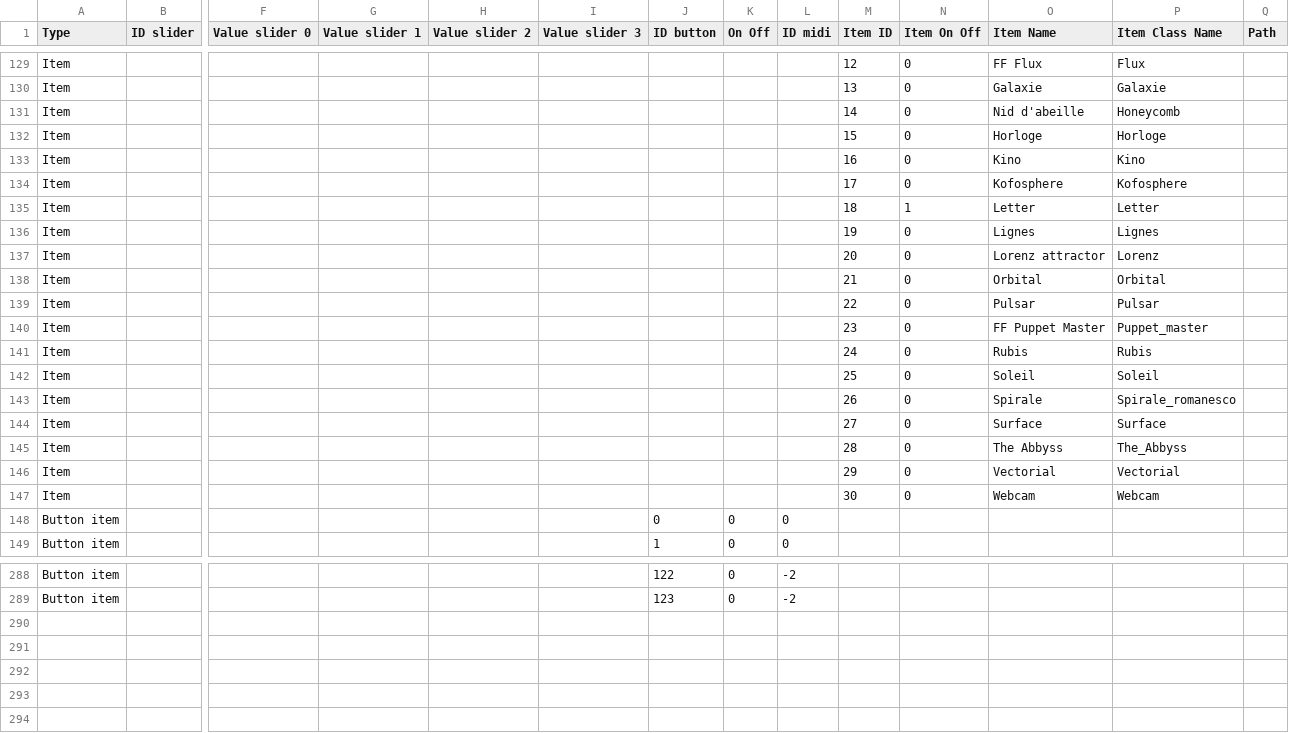
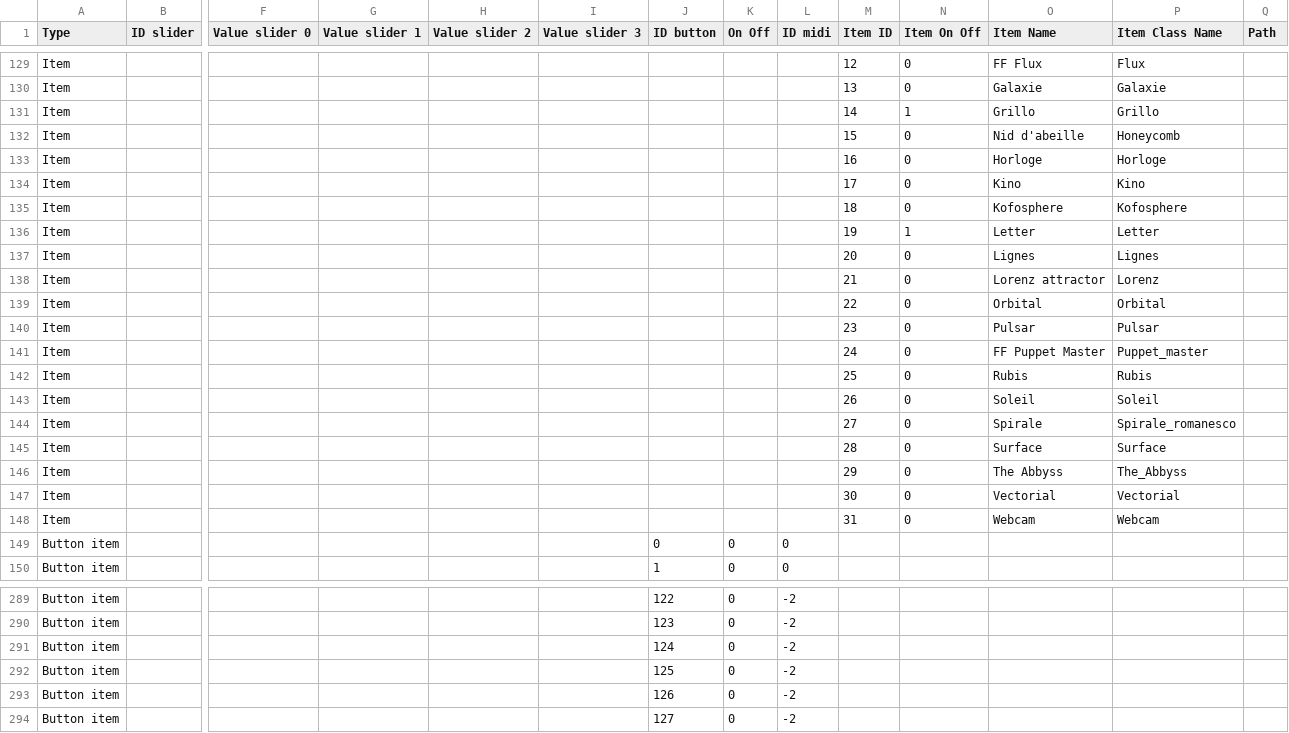
Before and after one commit to knupel/ROMANESCO-Processing, a CSV file: Software_33/sources/preferences/setting/defaultSetting.csv, drawn as a sheet; only a part is shown, gaps mark what is left out; addresses are those after the commit; rows hold the shown columns only; the diff covers the shown part only; the diff names each change by its address in the sheet, - before the commit and + after, or states it on an @@ line.

```diff
--- a/Software_33/sources/preferences/setting/defaultSetting.csv
+++ b/Software_33/sources/preferences/setting/defaultSetting.csv
+row 131: Item |  |  |  |  |  |  |  |  | 14 | 1 | Grillo | Grillo
-M132 (Item ID): 14
+M132 (Item ID): 15
-M133 (Item ID): 15
+M133 (Item ID): 16
-M134 (Item ID): 16
+M134 (Item ID): 17
-M135 (Item ID): 17
+M135 (Item ID): 18
-M136 (Item ID): 18
+M136 (Item ID): 19
-M137 (Item ID): 19
+M137 (Item ID): 20
-M138 (Item ID): 20
+M138 (Item ID): 21
-M139 (Item ID): 21
+M139 (Item ID): 22
-M140 (Item ID): 22
+M140 (Item ID): 23
-M141 (Item ID): 23
+M141 (Item ID): 24
-M142 (Item ID): 24
+M142 (Item ID): 25
-M143 (Item ID): 25
+M143 (Item ID): 26
-M144 (Item ID): 26
+M144 (Item ID): 27
-M145 (Item ID): 27
+M145 (Item ID): 28
-M146 (Item ID): 28
+M146 (Item ID): 29
-M147 (Item ID): 29
+M147 (Item ID): 30
-M148 (Item ID): 30
+M148 (Item ID): 31
+row 291: Button item |  |  |  |  |  | 124 | 0 | -2
+row 292: Button item |  |  |  |  |  | 125 | 0 | -2
+row 293: Button item |  |  |  |  |  | 126 | 0 | -2
+row 294: Button item |  |  |  |  |  | 127 | 0 | -2
```
Also changed, not shown: 25 edited cells elsewhere in this file, Software_33/sources/preferences/index_romanesco_items.csv, 11 other files.
